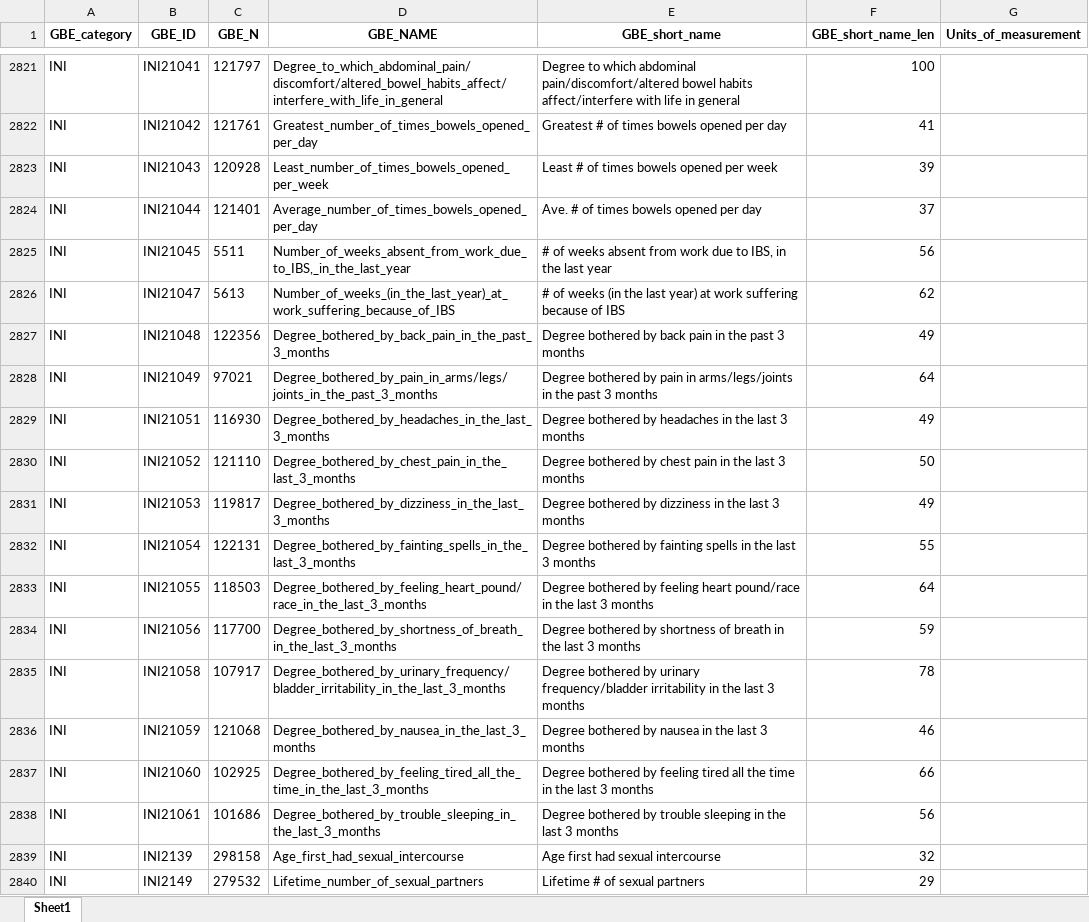
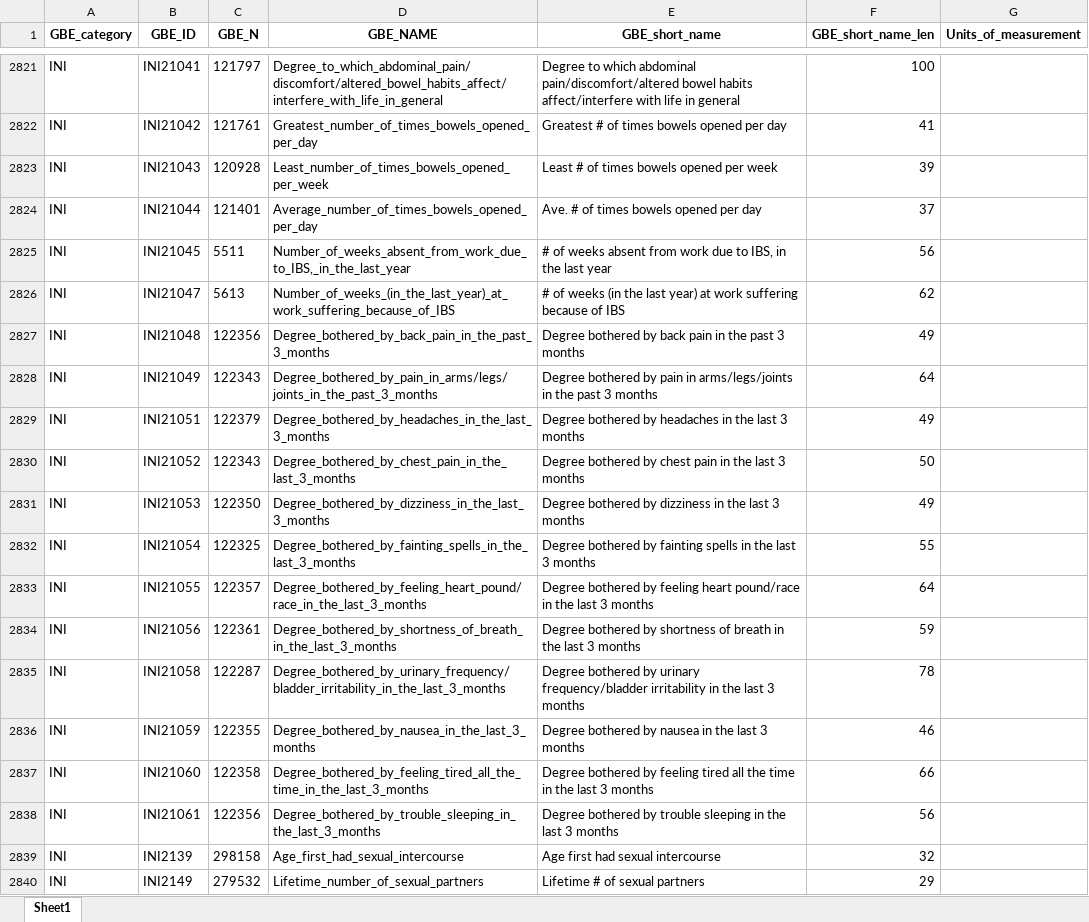
Before and after one commit to rivas-lab/ukbb-tools, an Excel workbook: 05_gbe/GBE_names.xlsx, sheet Sheet1, drawn as a sheet; only a part is shown, gaps mark what is left out; values as stored, in another font and other column widths than the file's, no borders; the diff names each change by its address in the sheet, - before the commit and + after, or states it on an @@ line.

```diff
--- a/05_gbe/GBE_names.xlsx (sheet Sheet1)
+++ b/05_gbe/GBE_names.xlsx (sheet Sheet1)
-C2828 (GBE_N): 97021
+C2828 (GBE_N): 122343
-C2829 (GBE_N): 116930
+C2829 (GBE_N): 122379
-C2830 (GBE_N): 121110
+C2830 (GBE_N): 122343
-C2831 (GBE_N): 119817
+C2831 (GBE_N): 122350
-C2832 (GBE_N): 122131
+C2832 (GBE_N): 122325
-C2833 (GBE_N): 118503
+C2833 (GBE_N): 122357
-C2834 (GBE_N): 117700
+C2834 (GBE_N): 122361
-C2835 (GBE_N): 107917
+C2835 (GBE_N): 122287
-C2836 (GBE_N): 121068
+C2836 (GBE_N): 122355
-C2837 (GBE_N): 102925
+C2837 (GBE_N): 122358
-C2838 (GBE_N): 101686
+C2838 (GBE_N): 122356
```
Also changed, not shown: 10 other files.
